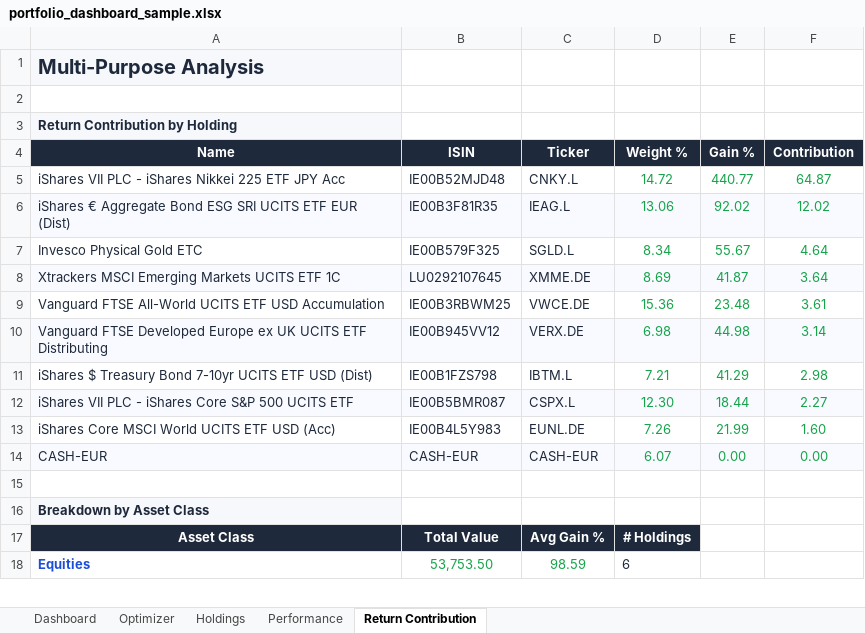
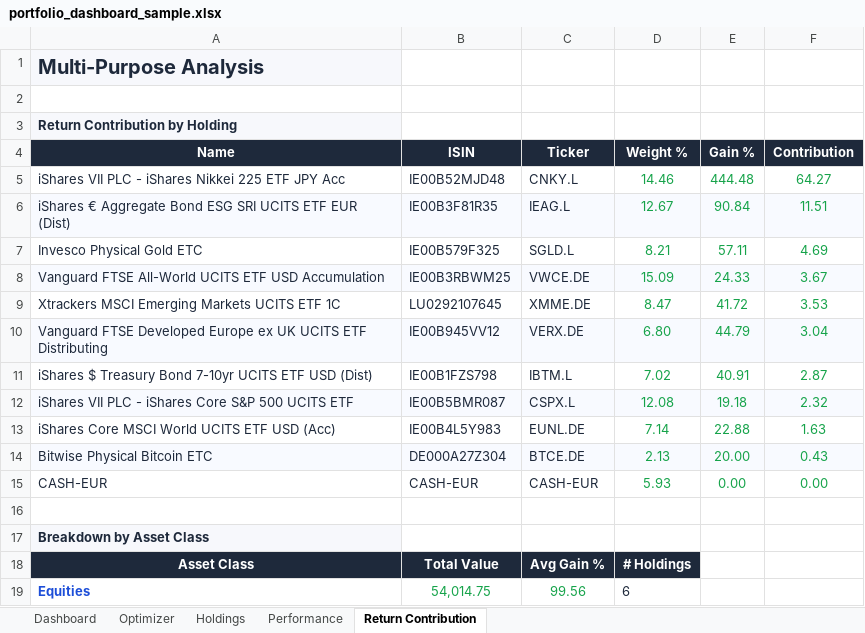
Before and after one commit to simonesassi-eng/tarzan, an Excel workbook: output/sample/portfolio_dashboard_sample.xlsx, sheet Return Contribution, drawn as a sheet; only a part is shown; values as stored, in another font and other column widths than the file's, no borders; removed rows and columns are numbered as before the commit, all else as after; the diff covers the shown part only; the diff names each change by its address in the sheet, - before the commit and + after, or states it on an @@ line.

```diff
--- a/output/sample/portfolio_dashboard_sample.xlsx (sheet Return Contribution)
+++ b/output/sample/portfolio_dashboard_sample.xlsx (sheet Return Contribution)
-D5 (Weight %): 14.72
+D5 (Weight %): 14.46
-E5 (Gain %): 440.77
+E5 (Gain %): 444.48
-F5 (Contribution): 64.87
+F5 (Contribution): 64.27
-D6 (Weight %): 13.06
+D6 (Weight %): 12.67
-E6 (Gain %): 92.02
+E6 (Gain %): 90.84
-F6 (Contribution): 12.02
+F6 (Contribution): 11.51
-D7 (Weight %): 8.34
+D7 (Weight %): 8.21
-E7 (Gain %): 55.67
+E7 (Gain %): 57.11
-F7 (Contribution): 4.64
+F7 (Contribution): 4.69
-row 8: Xtrackers MSCI Emerging Markets UCITS ETF 1C | LU0292107645 | XMME.DE | 8.69 | 41.87 | 3.64
-A8:F8 fill: none
+A8:F8 fill: #F8FAFF
-D8 (Weight %): 15.36
+D8 (Weight %): 15.09
-E8 (Gain %): 23.48
+E8 (Gain %): 24.33
-F8 (Contribution): 3.61
+F8 (Contribution): 3.67
+row 9: Xtrackers MSCI Emerging Markets UCITS ETF 1C | LU0292107645 | XMME.DE | 8.47 | 41.72 | 3.53
-D10 (Weight %): 6.98
+D10 (Weight %): 6.80
-E10 (Gain %): 44.98
+E10 (Gain %): 44.79
-F10 (Contribution): 3.14
+F10 (Contribution): 3.04
-D11 (Weight %): 7.21
+D11 (Weight %): 7.02
-E11 (Gain %): 41.29
+E11 (Gain %): 40.91
-F11 (Contribution): 2.98
+F11 (Contribution): 2.87
-D12 (Weight %): 12.30
+D12 (Weight %): 12.08
-E12 (Gain %): 18.44
+E12 (Gain %): 19.18
-F12 (Contribution): 2.27
+F12 (Contribution): 2.32
-D13 (Weight %): 7.26
+D13 (Weight %): 7.14
-E13 (Gain %): 21.99
+E13 (Gain %): 22.88
-F13 (Contribution): 1.60
+F13 (Contribution): 1.63
+row 14: Bitwise Physical Bitcoin ETC | DE000A27Z304 | BTCE.DE | 2.13 | 20.00 | 0.43
-A15:F15 fill: #F8FAFF
+A15:F15 fill: none
-D15 (Weight %): 6.07
+D15 (Weight %): 5.93
-B19 (ISIN): 53,753.50
+B19 (ISIN): 54,014.75
-C19 (Ticker): 98.59
+C19 (Ticker): 99.56
```
Also changed, not shown: 1 added row, 14 edited cells and cell formats elsewhere in this sheet, sheet Performance, sheet Holdings, sheet Optimizer, sheet Dashboard, 33 other files.
